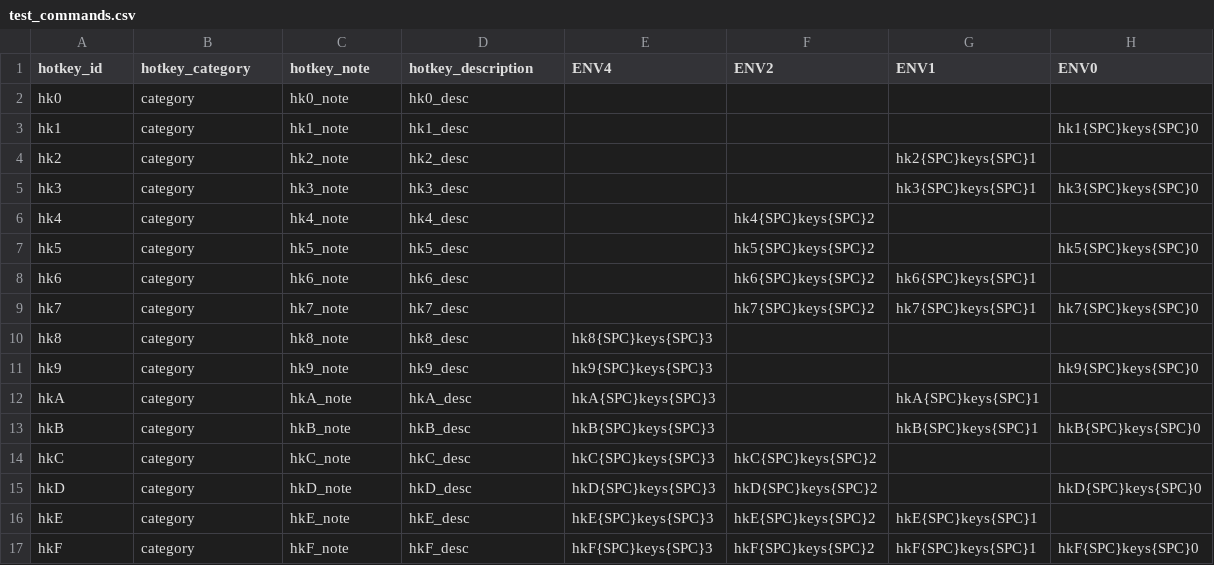
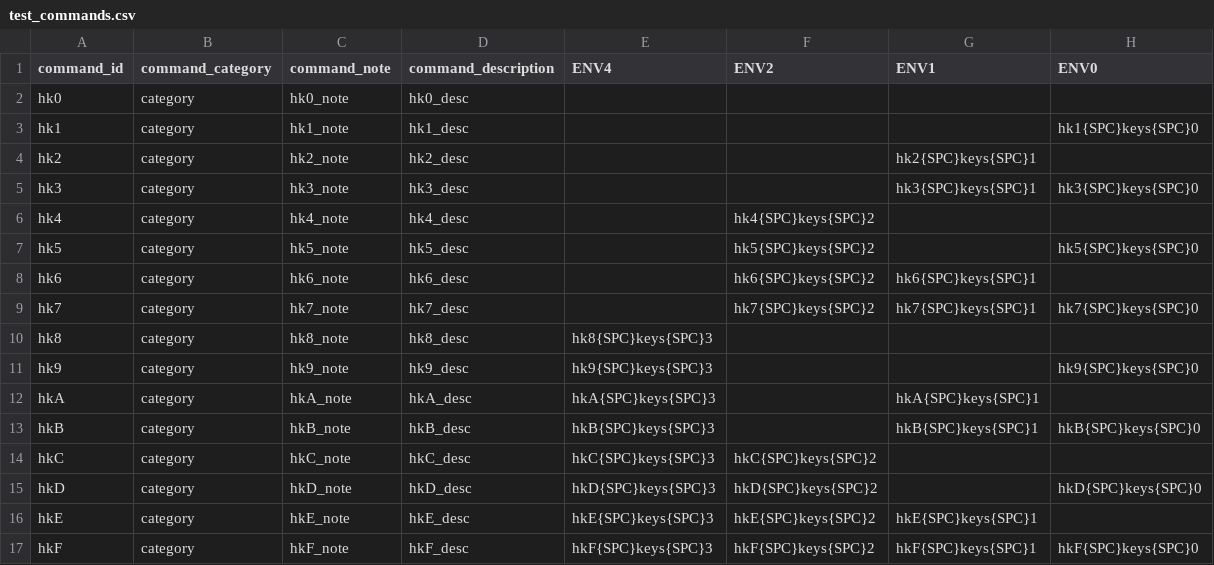
Before and after one commit to vosel/hat, a CSV file: src/hat/configs/test_commands.csv, drawn as a sheet.

Commit message:
Terminology modification in code
The 'hotkey' is replaced with more correct 'command' term.

```diff
--- a/src/hat/configs/test_commands.csv
+++ b/src/hat/configs/test_commands.csv
@@ -1,2 +1,2 @@
-hotkey_id	hotkey_category	hotkey_note	hotkey_description	ENV4	ENV2	ENV1	ENV0
+command_id	command_category	command_note	command_description	ENV4	ENV2	ENV1	ENV0
 hk0	category	hk0_note	hk0_desc		
```
Also changed, not shown: 5 other files.
